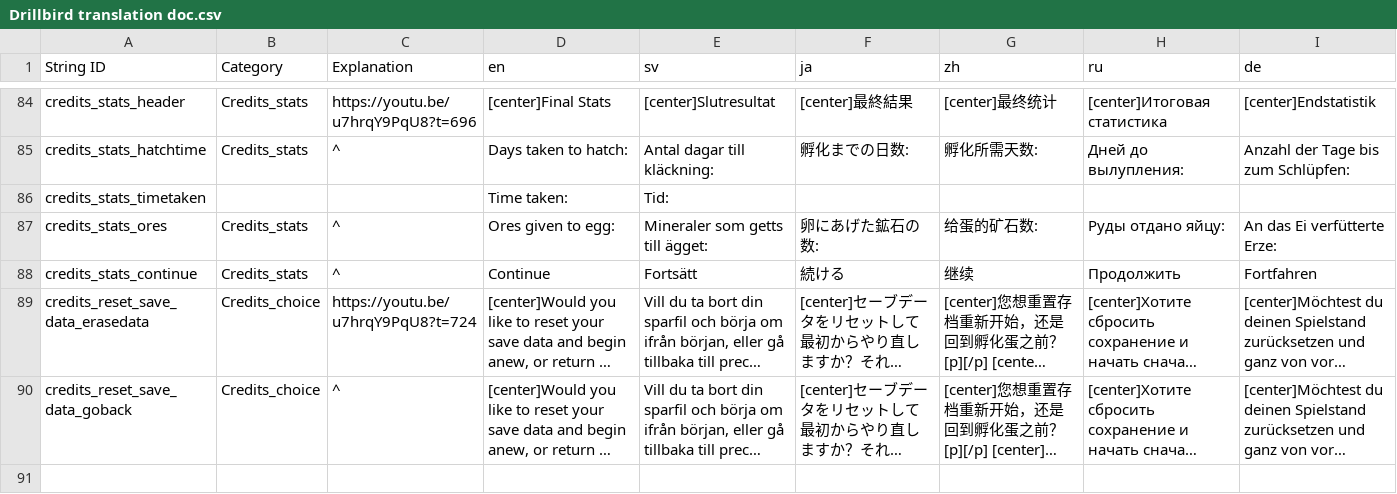
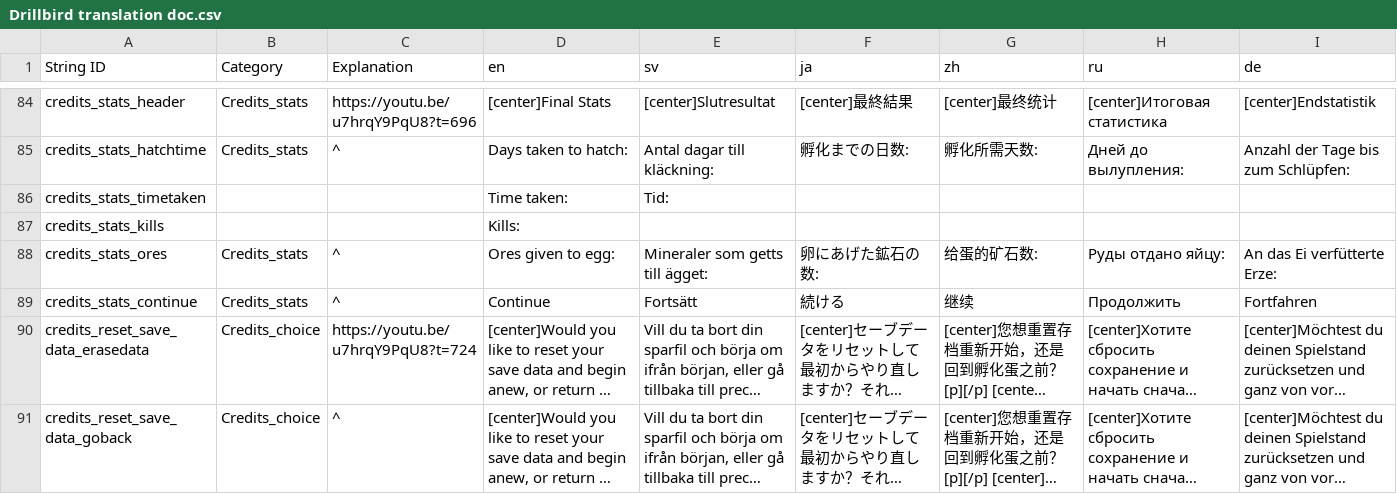
Before and after one commit to Mnniska/drillbird2, a CSV file: drillbird/Resources/Localization/Drillbird translation doc.csv, drawn as a sheet; only a part is shown, gaps mark what is left out; long unchanged cells end in …; rows hold the shown columns only; the diff names each change by its address in the sheet, - before the commit and + after, or states it on an @@ line.

Commit message:
Updated final stats to be more nicely displayed, still need to test them properly.

```diff
--- a/drillbird/Resources/Localization/Drillbird translation doc.csv
+++ b/drillbird/Resources/Localization/Drillbird translation doc.csv
+row 87: credits_stats_kills |  |  | Kills:
```
Also changed, not shown: 16 other files.
